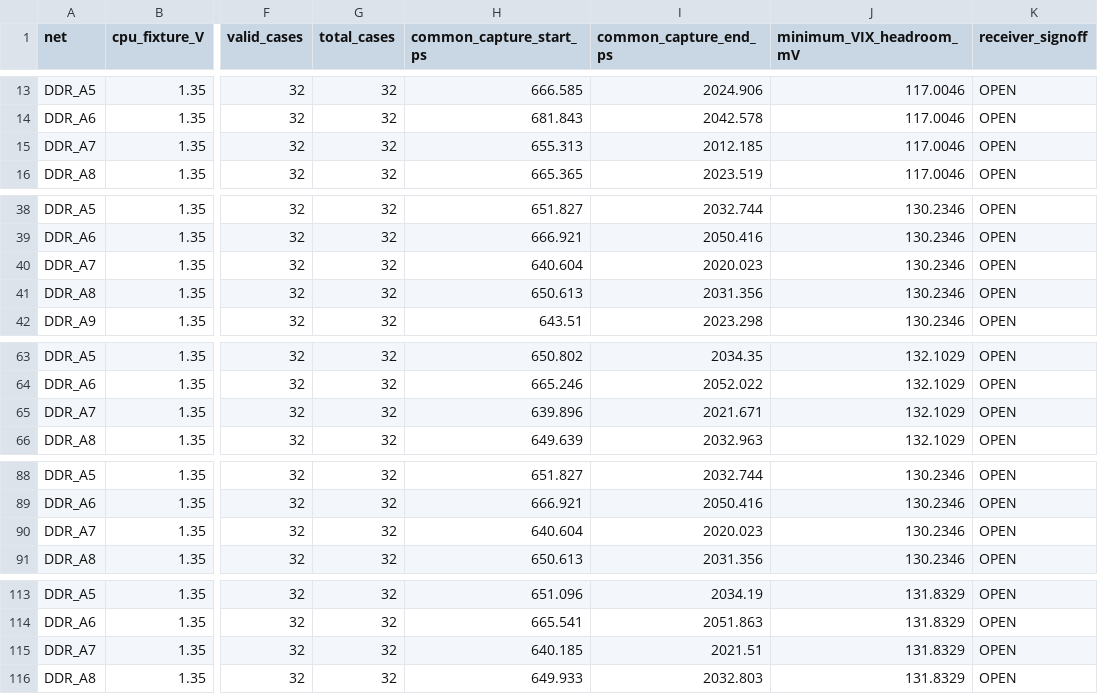
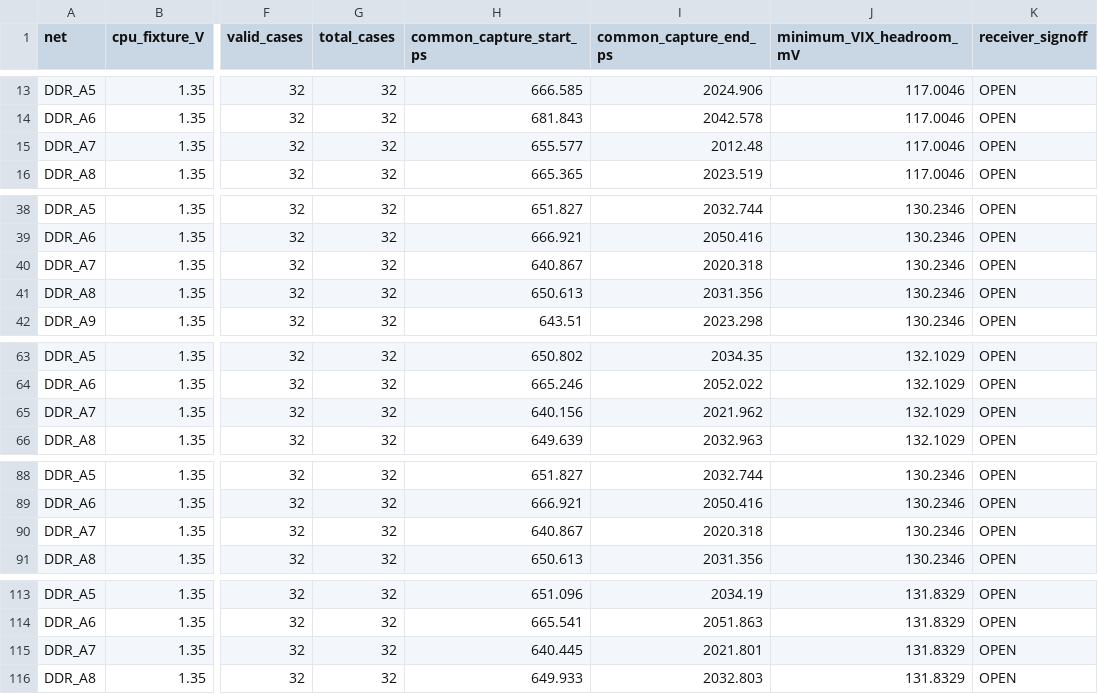
Before and after one commit to Abse2001/pixel-dash, a CSV file: module/command-receiver-screen.csv, drawn as a sheet; only a part is shown, gaps mark what is left out; the diff covers the shown part only; the diff names each change by its address in the sheet, - before the commit and + after, or states it on an @@ line.

```diff
--- a/module/command-receiver-screen.csv
+++ b/module/command-receiver-screen.csv
-H15 (common_capture_start_ps): 655.313
+H15 (common_capture_start_ps): 655.577
-I15 (common_capture_end_ps): 2012.185
+I15 (common_capture_end_ps): 2012.48
-H40 (common_capture_start_ps): 640.604
+H40 (common_capture_start_ps): 640.867
-I40 (common_capture_end_ps): 2020.023
+I40 (common_capture_end_ps): 2020.318
-H65 (common_capture_start_ps): 639.896
+H65 (common_capture_start_ps): 640.156
-I65 (common_capture_end_ps): 2021.671
+I65 (common_capture_end_ps): 2021.962
-H90 (common_capture_start_ps): 640.604
+H90 (common_capture_start_ps): 640.867
-I90 (common_capture_end_ps): 2020.023
+I90 (common_capture_end_ps): 2020.318
-H115 (common_capture_start_ps): 640.185
+H115 (common_capture_start_ps): 640.445
-I115 (common_capture_end_ps): 2021.51
+I115 (common_capture_end_ps): 2021.801
```
Also changed, not shown: 8 edited cells elsewhere in this file, module/timing.csv, 5 other files.
